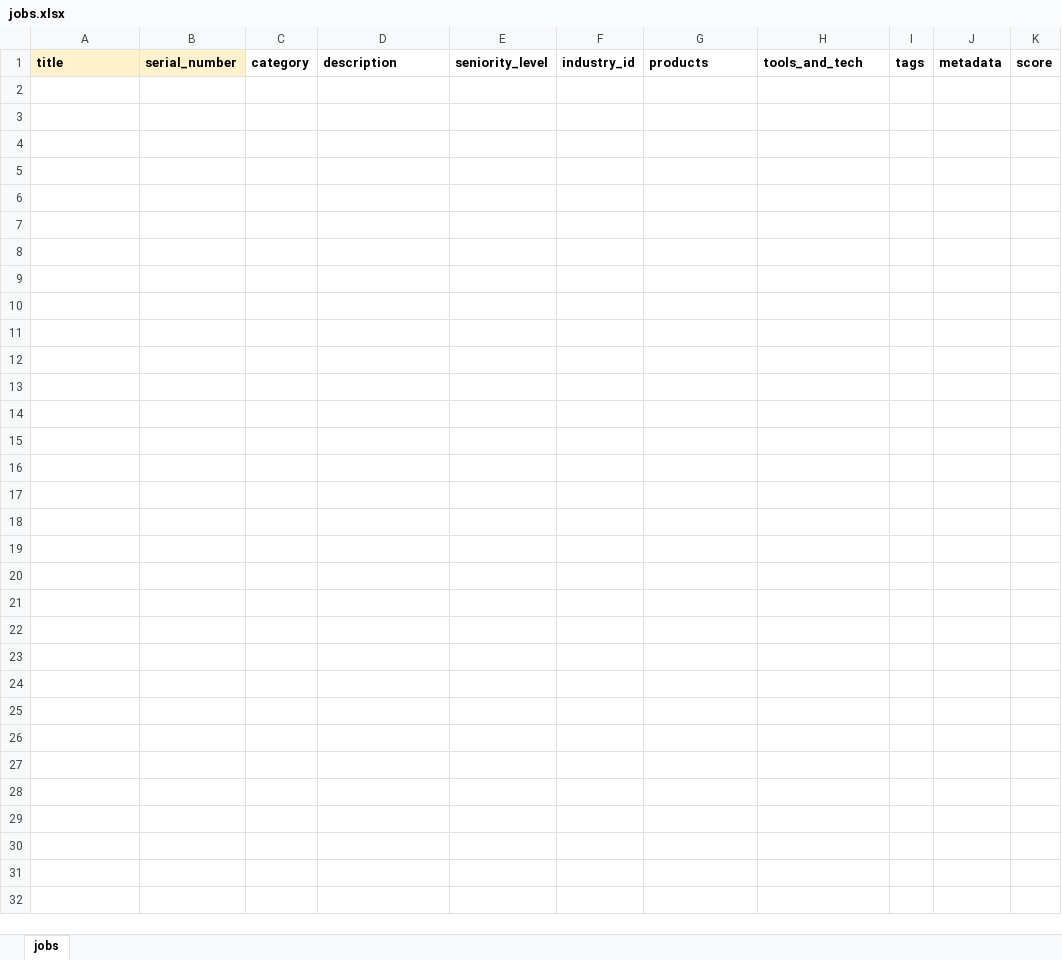
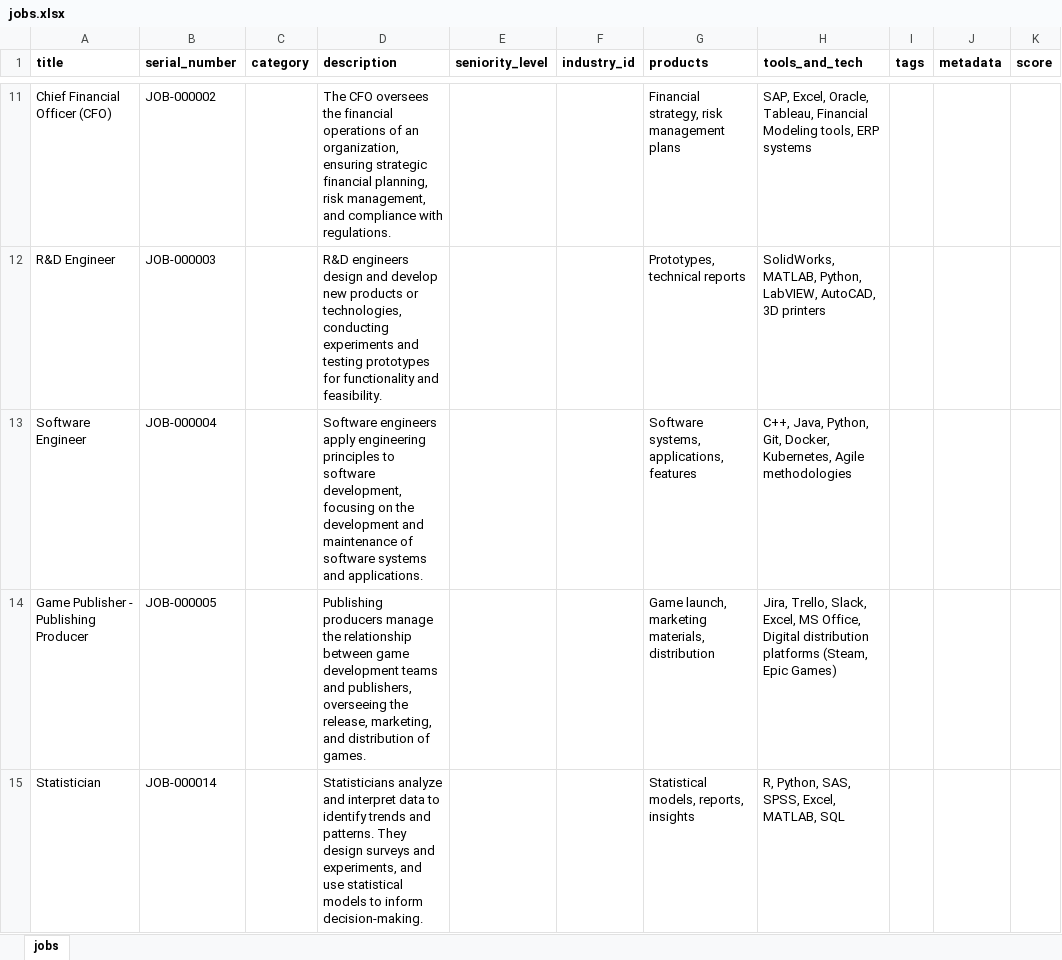
Before and after one commit to Bildyx/Bildyx, an Excel workbook: apps/api/data/excel_templates/jobs.xlsx, sheet jobs, drawn as a sheet; only a part is shown, gaps mark what is left out; values as stored, in another font and other column widths than the file's, no borders; the diff covers the shown part only; the diff names each change by its address in the sheet, - before the commit and + after, or states it on an @@ line.

```diff
--- a/apps/api/data/excel_templates/jobs.xlsx (sheet jobs)
+++ b/apps/api/data/excel_templates/jobs.xlsx (sheet jobs)
-A1:B1 fill: #FFF2CC
+A1:B1 fill: none
+row 11: Chief Financial Officer (CFO) | JOB-000002 |  | The CFO oversees the financial operations of an organization, ensuring strategic financial planning, risk management, and compliance with regulations. |  |  | Financial strategy, risk management plans | SAP, Excel, Oracle, Tableau, Financial Modeling tools, ERP systems
+row 12: R&D Engineer | JOB-000003 |  | R&D engineers design and develop new products or technologies, conducting experiments and testing prototypes for functionality and feasibility. |  |  | Prototypes, technical reports | SolidWorks, MATLAB, Python, LabVIEW, AutoCAD, 3D printers
+row 13: Software Engineer | JOB-000004 |  | Software engineers apply engineering principles to software development, focusing on the development and maintenance of software systems and applications. |  |  | Software systems, applications, features | C++, Java, Python, Git, Docker, Kubernetes, Agile methodologies
+row 14: Game Publisher - Publishing Producer | JOB-000005 |  | Publishing producers manage the relationship between game development teams and publishers, overseeing the release, marketing, and distribution of games. |  |  | Game launch, marketing materials, distribution | Jira, Trello, Slack, Excel, MS Office, Digital distribution platforms (Steam, Epic Games)
+row 15: Statistician | JOB-000014 |  | Statisticians analyze and interpret data to identify trends and patterns. They design surveys and experiments, and use statistical models to inform decision-making. |  |  | Statistical models, reports, insights | R, Python, SAS, SPSS, Excel, MATLAB, SQL
```
Also changed, not shown: 95 added rows elsewhere in this sheet, apps/api/data/excel_templates/certifications.xlsx, apps/api/data/excel_templates/cities.xlsx, 12 other files.
